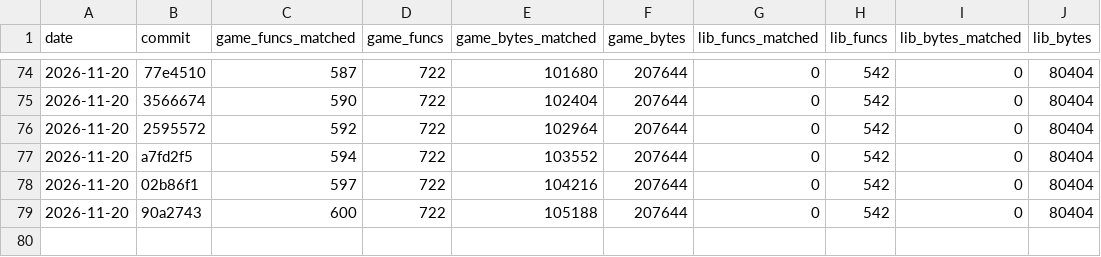
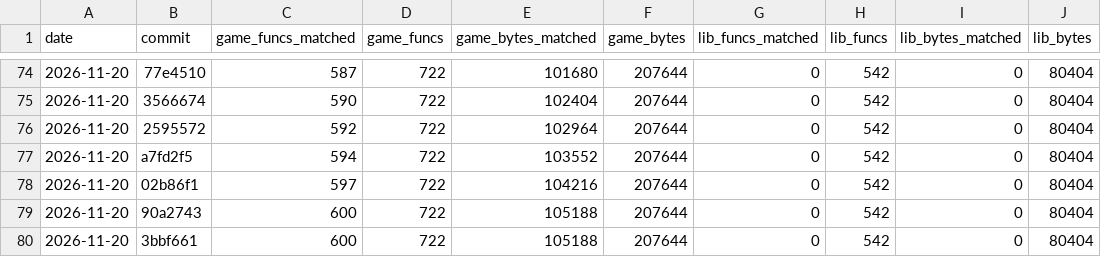
Before and after one commit to TheSaltsmith69/chronocross_decomp, a CSV file: progress/history.csv, drawn as a sheet; only a part is shown, gaps mark what is left out.

Commit message:
Update progress snapshot

```diff
--- a/progress/history.csv
+++ b/progress/history.csv
@@ -79 +79,2 @@ date,commit,game_funcs_matched,game_funcs,game_bytes_matched,game_bytes,lib_func
 2026-11-20,90a2743,600,722,105188,207644,0,542,0,80404
+2026-11-20,3bbf661,600,722,105188,207644,0,542,0,80404
```
